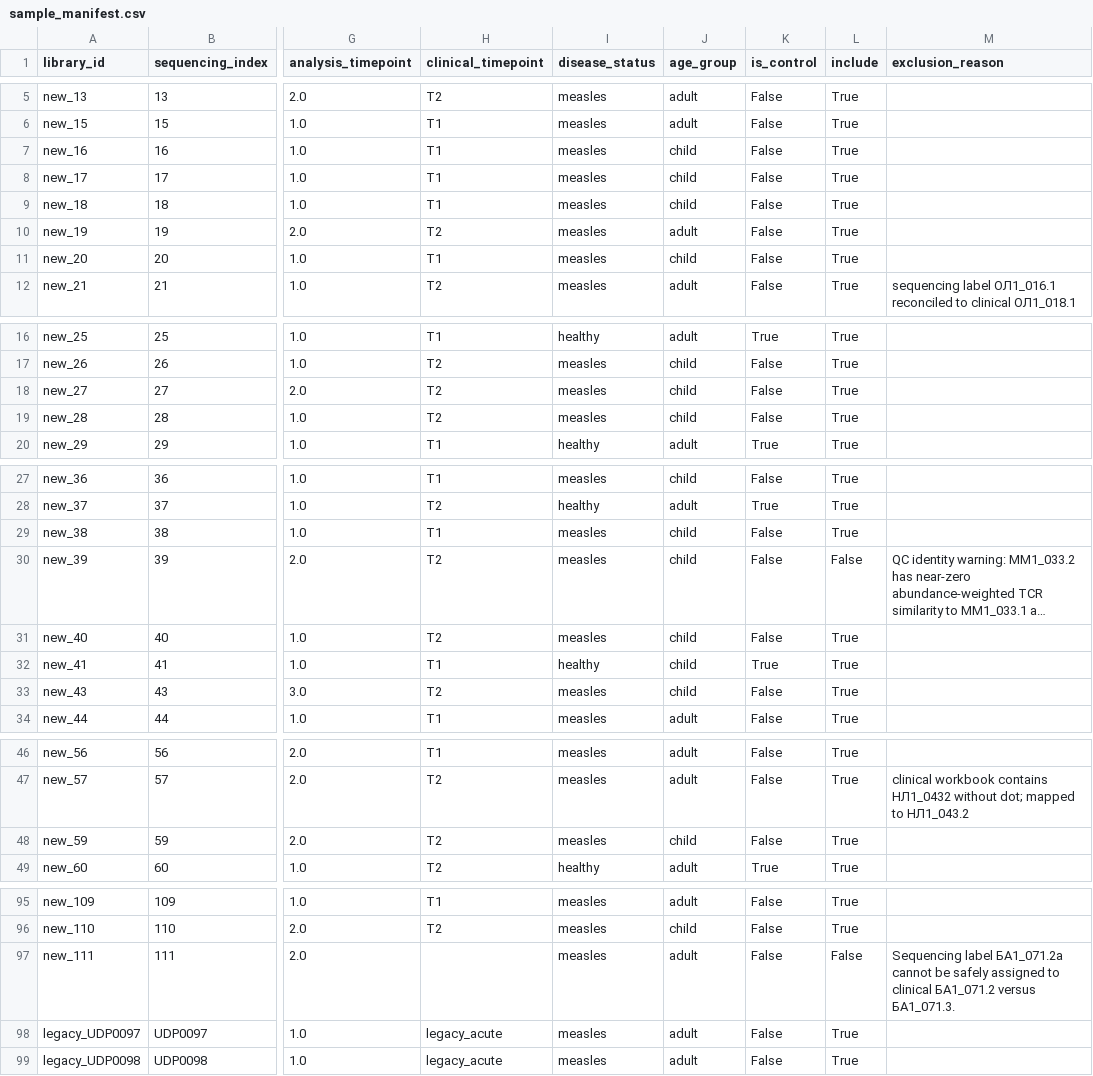
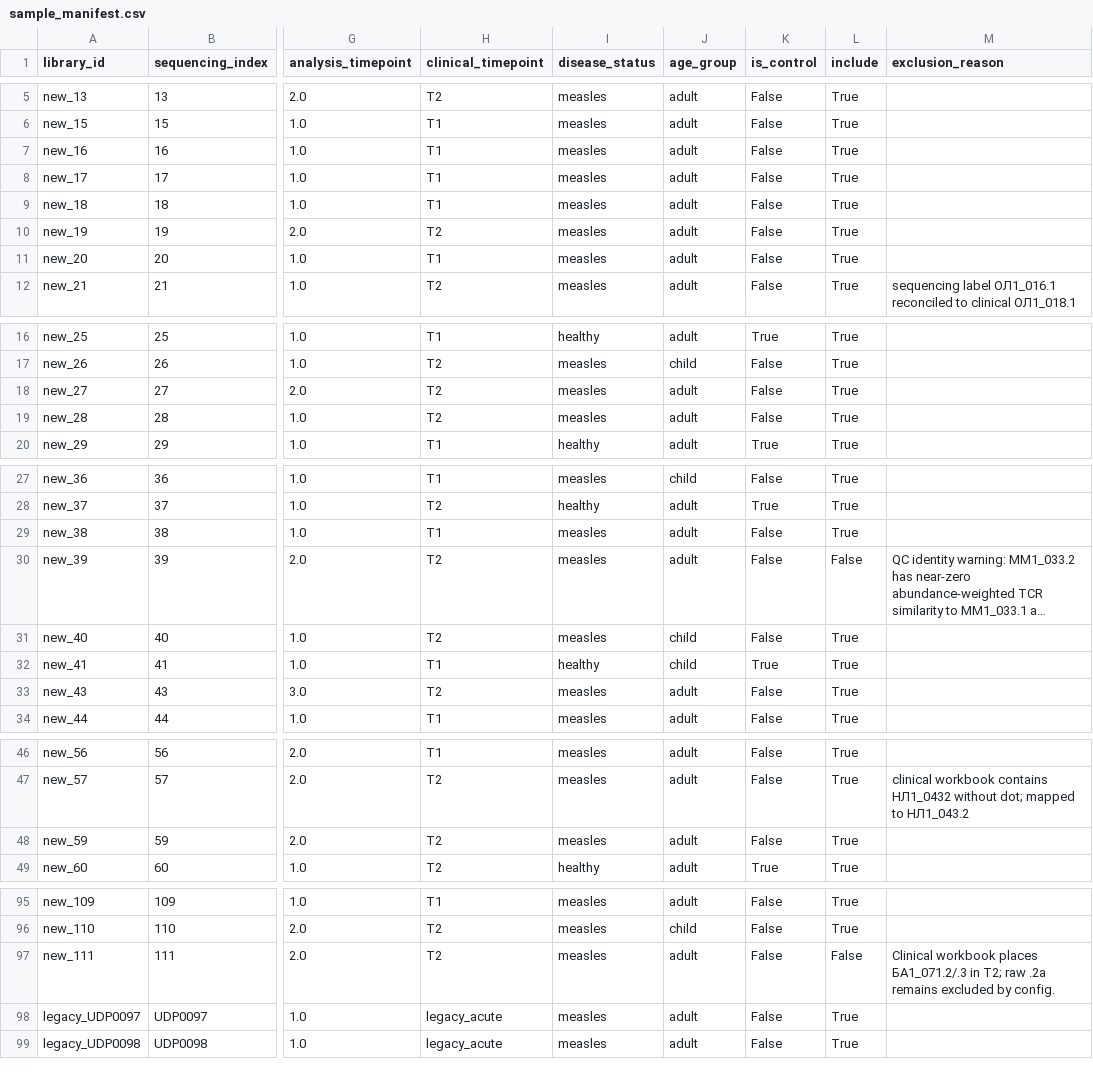
Before and after one commit to komkovamariia/measles_2026, a CSV file: config/sample_manifest.csv, drawn as a sheet; only a part is shown, gaps mark what is left out; long unchanged cells end in …; the diff covers the shown part only; the diff names each change by its address in the sheet, - before the commit and + after, or states it on an @@ line.

Commit message:
Use age split child <6 and adult >=6

```diff
--- a/config/sample_manifest.csv
+++ b/config/sample_manifest.csv
-J7:J9 (age_group): child
+J7:J9 (age_group): adult
-J11 (age_group): child
+J11 (age_group): adult
-J18:J19 (age_group): child
+J18:J19 (age_group): adult
-J29:J30 (age_group): child
+J29:J30 (age_group): adult
-J33 (age_group): child
+J33 (age_group): adult
-J48 (age_group): child
+J48 (age_group): adult
-H97 (clinical_timepoint): (empty)
+H97 (clinical_timepoint): T2
-M97 (exclusion_reason): Sequencing label БА1_071.2а cannot be safely assigned to clinical БА1_071.2 versus БА1_071.3.
+M97 (exclusion_reason): Clinical workbook places БА1_071.2/.3 in T2; raw .2а remains excluded by config.
```
Also changed, not shown: 3 edited cells elsewhere in this file.
